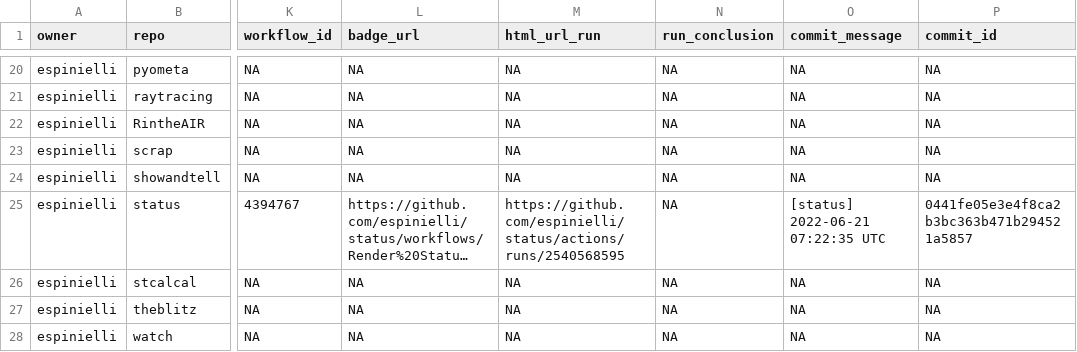
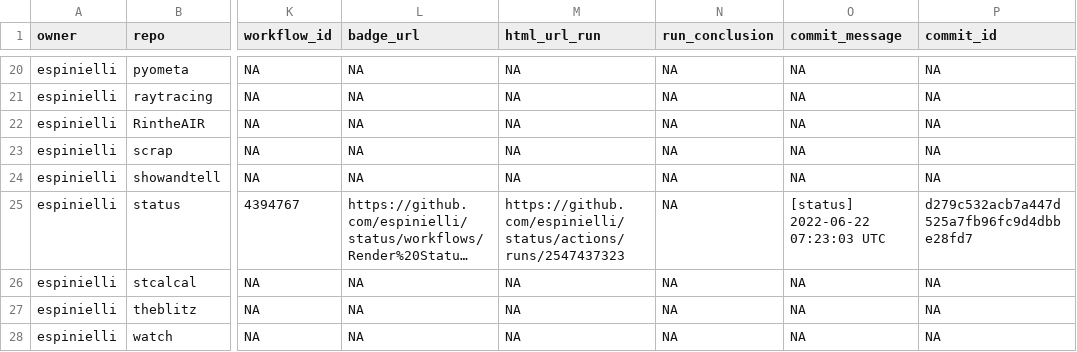
Before and after one commit to espinielli/status, a CSV file: repos.csv, drawn as a sheet; only a part is shown, gaps mark what is left out; long unchanged cells end in …; the diff names each change by its address in the sheet, - before the commit and + after, or states it on an @@ line.

```diff
--- a/repos.csv
+++ b/repos.csv
-M25 (html_url_run): https://github.com/espinielli/status/actions/runs/2540568595
+M25 (html_url_run): https://github.com/espinielli/status/actions/runs/2547437323
-O25 (commit_message): [status] 2022-06-21 07:22:35 UTC
+O25 (commit_message): [status] 2022-06-22 07:23:03 UTC
-P25 (commit_id): 0441fe05e3e4f8ca2b3bc363b471b294521a5857
+P25 (commit_id): d279c532acb7a447d525a7fb96fc9d4dbbe28fd7
```
Also changed, not shown: 1 other file.
